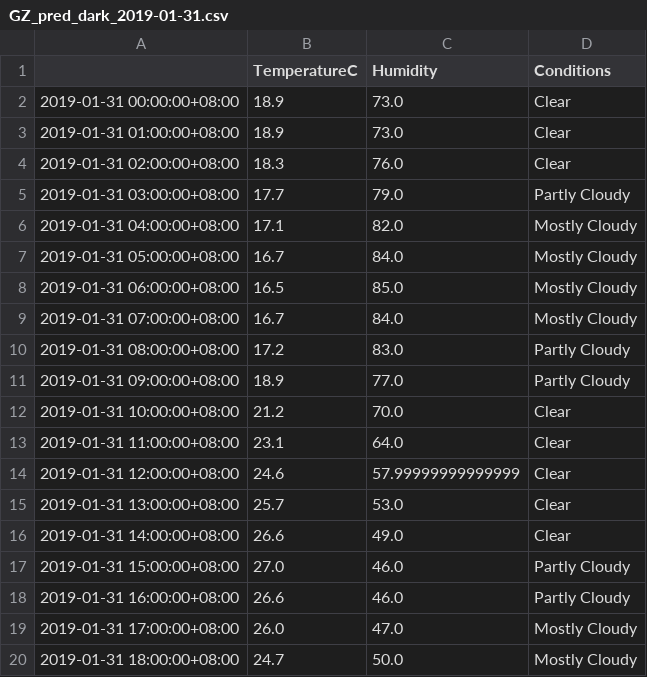
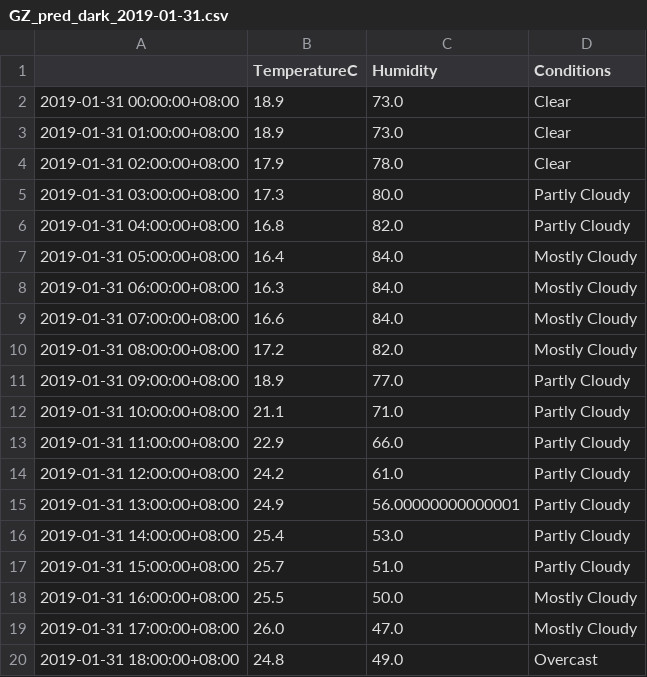
Before and after one commit to leonardmac0614/update_realtime, a CSV file: predict_files/GZ_pred_dark_2019-01-31.csv, drawn as a sheet; only a part is shown; the diff covers the shown part only.

```diff
--- a/predict_files/GZ_pred_dark_2019-01-31.csv
+++ b/predict_files/GZ_pred_dark_2019-01-31.csv
@@ -3,18 +3,18 @@
 2019-01-31 01:00:00+08:00,18.9,73.0,Clear
-2019-01-31 02:00:00+08:00,18.3,76.0,Clear
-2019-01-31 03:00:00+08:00,17.7,79.0,Partly Cloudy
-2019-01-31 04:00:00+08:00,17.1,82.0,Mostly Cloudy
-2019-01-31 05:00:00+08:00,16.7,84.0,Mostly Cloudy
-2019-01-31 06:00:00+08:00,16.5,85.0,Mostly Cloudy
-2019-01-31 07:00:00+08:00,16.7,84.0,Mostly Cloudy
-2019-01-31 08:00:00+08:00,17.2,83.0,Partly Cloudy
+2019-01-31 02:00:00+08:00,17.9,78.0,Clear
+2019-01-31 03:00:00+08:00,17.3,80.0,Partly Cloudy
+2019-01-31 04:00:00+08:00,16.8,82.0,Partly Cloudy
+2019-01-31 05:00:00+08:00,16.4,84.0,Mostly Cloudy
+2019-01-31 06:00:00+08:00,16.3,84.0,Mostly Cloudy
+2019-01-31 07:00:00+08:00,16.6,84.0,Mostly Cloudy
+2019-01-31 08:00:00+08:00,17.2,82.0,Mostly Cloudy
 2019-01-31 09:00:00+08:00,18.9,77.0,Partly Cloudy
-2019-01-31 10:00:00+08:00,21.2,70.0,Clear
-2019-01-31 11:00:00+08:00,23.1,64.0,Clear
-2019-01-31 12:00:00+08:00,24.6,57.99999999999999,Clear
-2019-01-31 13:00:00+08:00,25.7,53.0,Clear
-2019-01-31 14:00:00+08:00,26.6,49.0,Clear
-2019-01-31 15:00:00+08:00,27.0,46.0,Partly Cloudy
-2019-01-31 16:00:00+08:00,26.6,46.0,Partly Cloudy
+2019-01-31 10:00:00+08:00,21.1,71.0,Partly Cloudy
+2019-01-31 11:00:00+08:00,22.9,66.0,Partly Cloudy
+2019-01-31 12:00:00+08:00,24.2,61.0,Partly Cloudy
+2019-01-31 13:00:00+08:00,24.9,56.00000000000001,Partly Cloudy
+2019-01-31 14:00:00+08:00,25.4,53.0,Partly Cloudy
+2019-01-31 15:00:00+08:00,25.7,51.0,Partly Cloudy
+2019-01-31 16:00:00+08:00,25.5,50.0,Mostly Cloudy
 2019-01-31 17:00:00+08:00,26.0,47.0,Mostly Cloudy
-2019-01-31 18:00:00+08:00,24.7,50.0,Mostly Cloudy
+2019-01-31 18:00:00+08:00,24.8,49.0,Overcast
```
Also changed, not shown: 54 edited cells elsewhere in this file, GZ_his_dark.csv.
